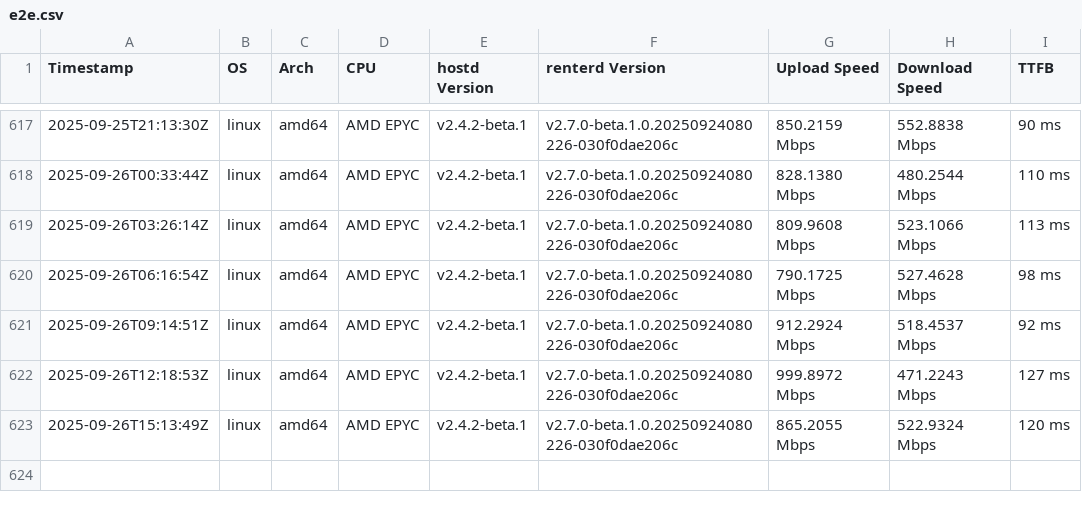
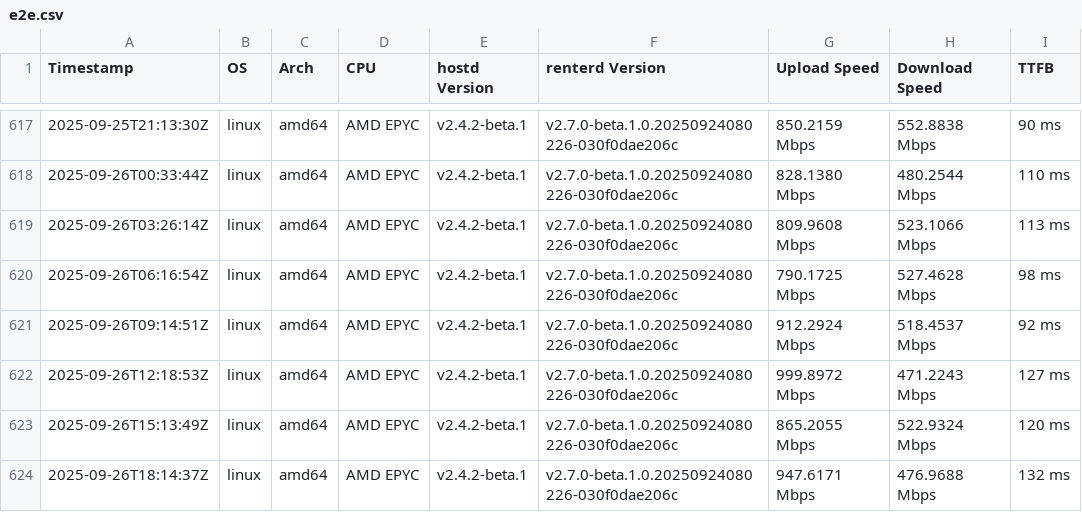
Before and after one commit to SiaFoundation/benchmark, a CSV file: results/e2e.csv, drawn as a sheet; only a part is shown, gaps mark what is left out; the diff names each change by its address in the sheet, - before the commit and + after, or states it on an @@ line.

```diff
--- a/results/e2e.csv
+++ b/results/e2e.csv
+row 624: 2025-09-26T18:14:37Z | linux | amd64 | AMD EPYC | v2.4.2-beta.1 | v2.7.0-beta.1.0.20250924080226-030f0dae206c | 947.6171 Mbps | 476.9688 Mbps | 132 ms
```
Also changed, not shown: results/rhp4.csv, results/rhp4.quic.csv.
